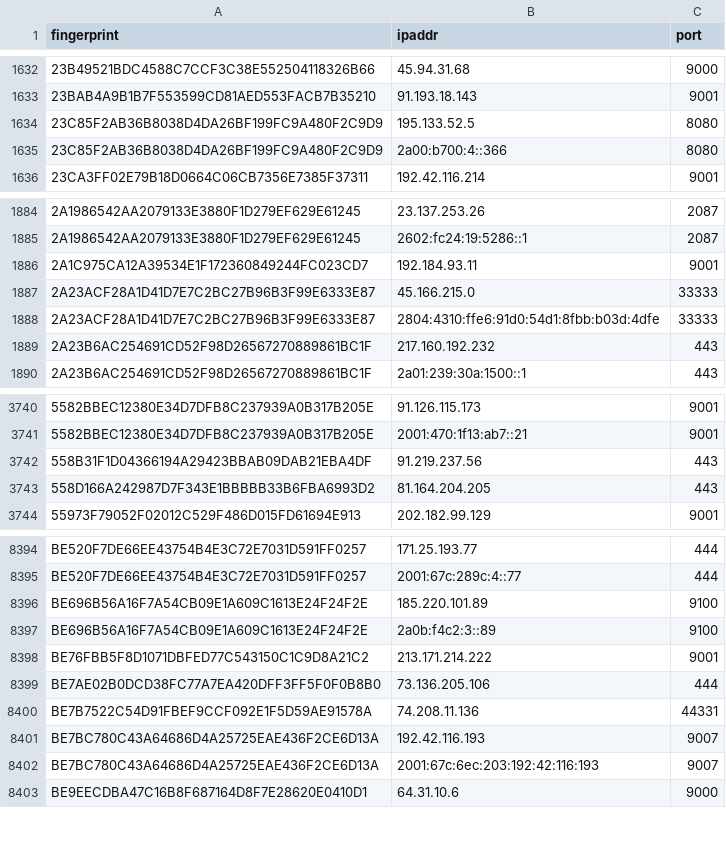
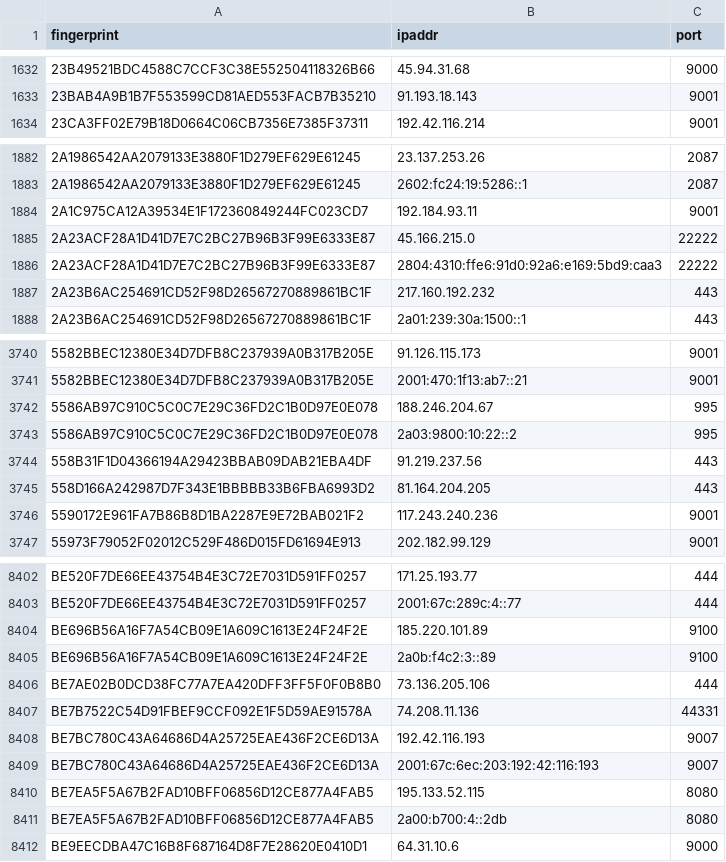
Before and after one commit to alireza-rezaee/tor-nodes, a CSV file: latest.all.csv, drawn as a sheet; only a part is shown, gaps mark what is left out; the diff covers the shown part only.

```diff
--- a/latest.all.csv
+++ b/latest.all.csv
@@ -1633,4 +1633,2 @@ fingerprint, ipaddr, port
 23BAB4A9B1B7F553599CD81AED553FACB7B35210, 91.193.18.143, 9001
-23C85F2AB36B8038D4DA26BF199FC9A480F2C9D9, 195.133.52.5, 8080
-23C85F2AB36B8038D4DA26BF199FC9A480F2C9D9, 2a00:b700:4::366, 8080
 23CA3FF02E79B18D0664C06CB7356E7385F37311, 192.42.116.214, 9001
@@ -1886,4 +1884,4 @@ fingerprint, ipaddr, port
 2A1C975CA12A39534E1F172360849244FC023CD7, 192.184.93.11, 9001
-2A23ACF28A1D41D7E7C2BC27B96B3F99E6333E87, 45.166.215.0, 33333
-2A23ACF28A1D41D7E7C2BC27B96B3F99E6333E87, 2804:4310:ffe6:91d0:54d1:8fbb:b03d:4dfe, 33333
+2A23ACF28A1D41D7E7C2BC27B96B3F99E6333E87, 45.166.215.0, 22222
+2A23ACF28A1D41D7E7C2BC27B96B3F99E6333E87, 2804:4310:ffe6:91d0:92a6:e169:5bd9:caa3, 22222
 2A23B6AC254691CD52F98D26567270889861BC1F, 217.160.192.232, 443
@@ -3741,4 +3741,7 @@ fingerprint, ipaddr, port
 5582BBEC12380E34D7DFB8C237939A0B317B205E, 2001:470:1f13:ab7::21, 9001
+5586AB97C910C5C0C7E29C36FD2C1B0D97E0E078, 188.246.204.67, 995
+5586AB97C910C5C0C7E29C36FD2C1B0D97E0E078, 2a03:9800:10:22::2, 995
 558B31F1D04366194A29423BBAB09DAB21EBA4DF, 91.219.237.56, 443
 558D166A242987D7F343E1BBBBB33B6FBA6993D2, 81.164.204.205, 443
+5590172E961FA7B86B8D1BA2287E9E72BAB021F2, 117.243.240.236, 9001
 55973F79052F02012C529F486D015FD61694E913, 202.182.99.129, 9001
@@ -8397,3 +8405,2 @@ BE696B56A16F7A54CB09E1A609C1613E24F24F2E, 185.220.101.89, 9100
 BE696B56A16F7A54CB09E1A609C1613E24F24F2E, 2a0b:f4c2:3::89, 9100
-BE76FBB5F8D1071DBFED77C543150C1C9D8A21C2, 213.171.214.222, 9001
 BE7AE02B0DCD38FC77A7EA420DFF3FF5F0F0B8B0, 73.136.205.106, 444
@@ -8402,2 +8409,4 @@ BE7BC780C43A64686D4A25725EAE436F2CE6D13A, 192.42.116.193, 9007
 BE7BC780C43A64686D4A25725EAE436F2CE6D13A, 2001:67c:6ec:203:192:42:116:193, 9007
+BE7EA5F5A67B2FAD10BFF06856D12CE877A4FAB5, 195.133.52.115, 8080
+BE7EA5F5A67B2FAD10BFF06856D12CE877A4FAB5, 2a00:b700:4::2db, 8080
 BE9EECDBA47C16B8F687164D8F7E28620E0410D1, 64.31.10.6, 9000
```
Also changed, not shown: 22 added rows, 23 removed rows and 2 edited cells elsewhere in this file, latest.exits.csv.
